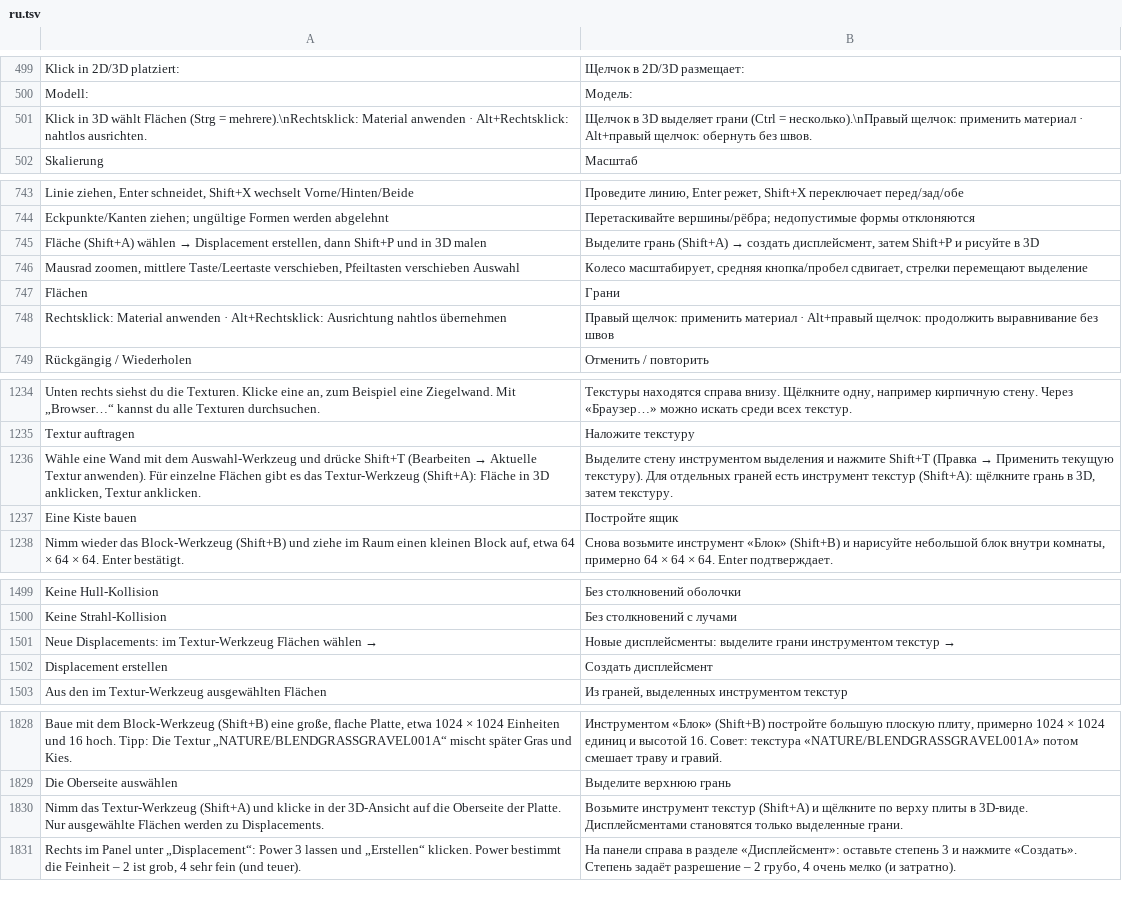
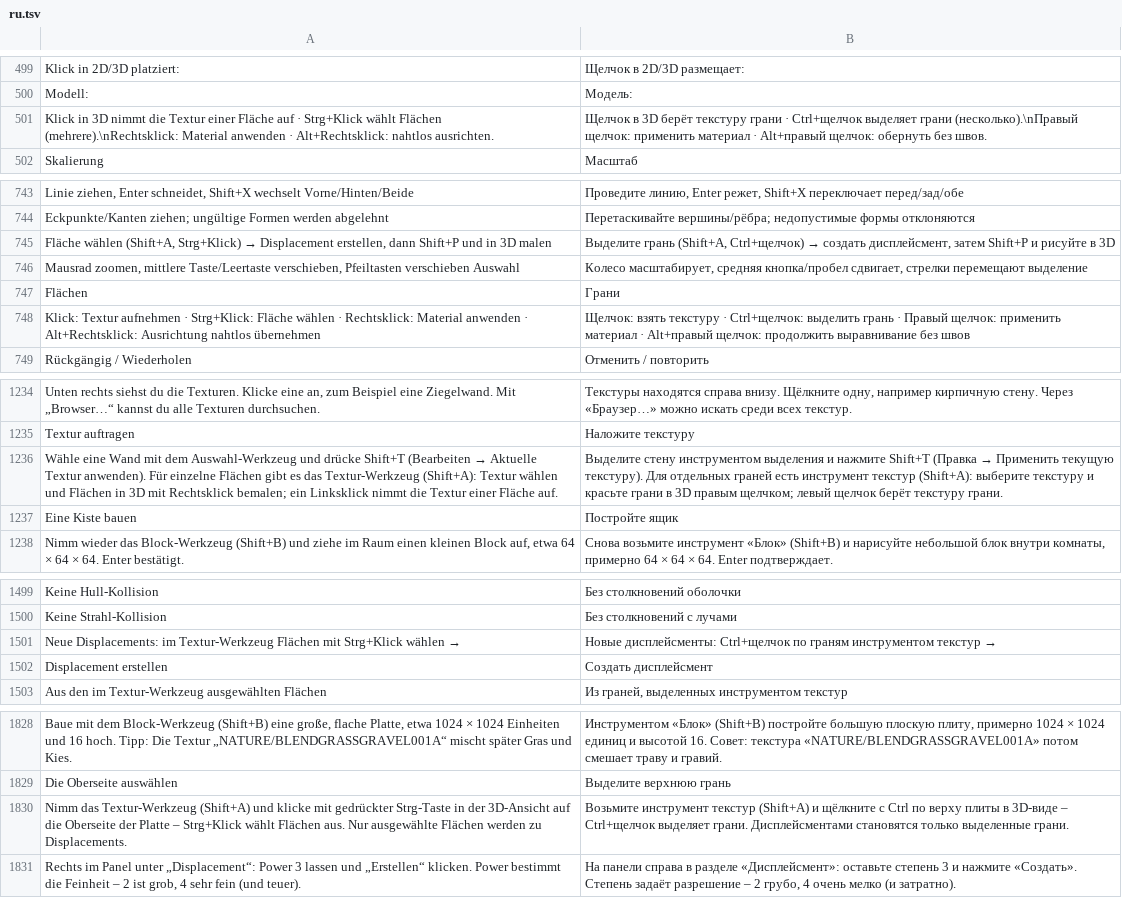
Before and after one commit to Deadshotlp/Amboss, a TSV file: assets/lang/ru.tsv, drawn as a sheet; only a part is shown, gaps mark what is left out; the diff covers the shown part only.

```diff
--- a/assets/lang/ru.tsv
+++ b/assets/lang/ru.tsv
@@ -500,3 +500,3 @@ Klick in 2D/3D platziert:	Щелчок в 2D/3D размещает:
 Modell:	Модель:
-Klick in 3D wählt Flächen (Strg = mehrere).\nRechtsklick: Material anwenden · Alt+Rechtsklick: nahtlos ausrichten.	Щелчок в 3D выделяет грани (Ctrl = несколько).\nПравый щелчок: применить материал · Alt+правый щелчок: обернуть без швов.
+Klick in 3D nimmt die Textur einer Fläche auf · Strg+Klick wählt Flächen (mehrere).\nRechtsklick: Material anwenden · Alt+Rechtsklick: nahtlos ausrichten.	Щелчок в 3D берёт текстуру грани · Ctrl+щелчок выделяет грани (несколько).\nПравый щелчок: применить материал · Alt+правый щелчок: обернуть без швов.
 Skalierung	Масштаб
@@ -744,6 +744,6 @@ Linie ziehen, Enter schneidet, Shift+X wechselt Vorne/Hinten/Beide	Провед
 Eckpunkte/Kanten ziehen; ungültige Formen werden abgelehnt	Перетаскивайте вершины/рёбра; недопустимые формы отклоняются
-Fläche (Shift+A) wählen → Displacement erstellen, dann Shift+P und in 3D malen	Выделите грань (Shift+A) → создать дисплейсмент, затем Shift+P и рисуйте в 3D
+Fläche wählen (Shift+A, Strg+Klick) → Displacement erstellen, dann Shift+P und in 3D malen	Выделите грань (Shift+A, Ctrl+щелчок) → создать дисплейсмент, затем Shift+P и рисуйте в 3D
 Mausrad zoomen, mittlere Taste/Leertaste verschieben, Pfeiltasten verschieben Auswahl	Колесо масштабирует, средняя кнопка/пробел сдвигает, стрелки перемещают выделение
 Flächen	Грани
-Rechtsklick: Material anwenden · Alt+Rechtsklick: Ausrichtung nahtlos übernehmen	Правый щелчок: применить материал · Alt+правый щелчок: продолжить выравнивание без швов
+Klick: Textur aufnehmen · Strg+Klick: Fläche wählen · Rechtsklick: Material anwenden · Alt+Rechtsklick: Ausrichtung nahtlos übernehmen	Щелчок: взять текстуру · Ctrl+щелчок: выделить грань · Правый щелчок: применить материал · Alt+правый щелчок: продолжить выравнивание без швов
 Rückgängig / Wiederholen	Отменить / повторить
@@ -1235,3 +1235,3 @@ Unten rechts siehst du die Texturen. Klicke eine an, zum Beispiel eine Ziegelwan
 Textur auftragen	Наложите текстуру
-Wähle eine Wand mit dem Auswahl-Werkzeug und drücke Shift+T (Bearbeiten → Aktuelle Textur anwenden). Für einzelne Flächen gibt es das Textur-Werkzeug (Shift+A): Fläche in 3D anklicken, Textur anklicken.	Выделите стену инструментом выделения и нажмите Shift+T (Правка → Применить текущую текстуру). Для отдельных граней есть инструмент текстур (Shift+A): щёлкните грань в 3D, затем текстуру.
+Wähle eine Wand mit dem Auswahl-Werkzeug und drücke Shift+T (Bearbeiten → Aktuelle Textur anwenden). Für einzelne Flächen gibt es das Textur-Werkzeug (Shift+A): Textur wählen und Flächen in 3D mit Rechtsklick bemalen; ein Linksklick nimmt die Textur einer Fläche auf.	Выделите стену инструментом выделения и нажмите Shift+T (Правка → Применить текущую текстуру). Для отдельных граней есть инструмент текстур (Shift+A): выберите текстуру и красьте грани в 3D правым щелчком; левый щелчок берёт текстуру грани.
 Eine Kiste bauen	Постройте ящик
@@ -1500,3 +1500,3 @@ Keine Hull-Kollision	Без столкновений оболочки
 Keine Strahl-Kollision	Без столкновений с лучами
-Neue Displacements: im Textur-Werkzeug Flächen wählen →	Новые дисплейсменты: выделите грани инструментом текстур →
+Neue Displacements: im Textur-Werkzeug Flächen mit Strg+Klick wählen →	Новые дисплейсменты: Ctrl+щелчок по граням инструментом текстур →
 Displacement erstellen	Создать дисплейсмент
@@ -1829,3 +1829,3 @@ Baue mit dem Block-Werkzeug (Shift+B) eine große, flache Platte, etwa 1024 × 1
 Die Oberseite auswählen	Выделите верхнюю грань
-Nimm das Textur-Werkzeug (Shift+A) und klicke in der 3D-Ansicht auf die Oberseite der Platte. Nur ausgewählte Flächen werden zu Displacements.	Возьмите инструмент текстур (Shift+A) и щёлкните по верху плиты в 3D-виде. Дисплейсментами становятся только выделенные грани.
+Nimm das Textur-Werkzeug (Shift+A) und klicke mit gedrückter Strg-Taste in der 3D-Ansicht auf die Oberseite der Platte – Strg+Klick wählt Flächen aus. Nur ausgewählte Flächen werden zu Displacements.	Возьмите инструмент текстур (Shift+A) и щёлкните с Ctrl по верху плиты в 3D-виде – Ctrl+щелчок выделяет грани. Дисплейсментами становятся только выделенные грани.
 Rechts im Panel unter „Displacement“: Power 3 lassen und „Erstellen“ klicken. Power bestimmt die Feinheit – 2 ist grob, 4 sehr fein (und teuer).	На панели справа в разделе «Дисплейсмент»: оставьте степень 3 и нажмите «Создать». Степень задаёт разрешение – 2 грубо, 4 очень мелко (и затратно).
```
Also changed, not shown: 1 added row elsewhere in this file, assets/lang/en.tsv, assets/lang/es.tsv, 8 other files.
